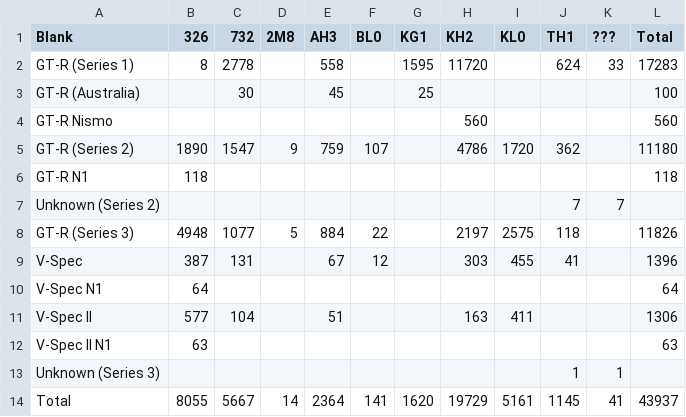
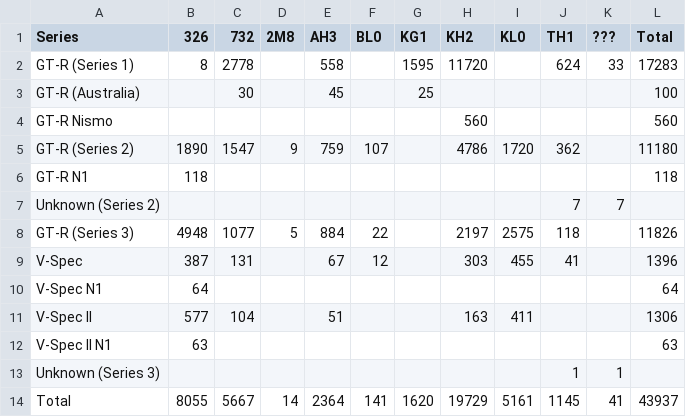
Before and after one commit to kimrypstra/GT-R_Database, a TSV file: GT-R Database/Data/Production Numbers/R32Prod.tsv, drawn as a sheet.

```diff
--- a/GT-R Database/Data/Production Numbers/R32Prod.tsv
+++ b/GT-R Database/Data/Production Numbers/R32Prod.tsv
@@ -1,2 +1,2 @@
-Blank	326	732	2M8	AH3	BL0	KG1	KH2	KL0	TH1	???	Total
+Series	326	732	2M8	AH3	BL0	KG1	KH2	KL0	TH1	???	Total
 GT-R (Series 1)	8	2778		558		1595	11720		624	33	17283
```
Also changed, not shown: GT-R Database/Data/Production Numbers/R34Prod.tsv, 26 other files.
